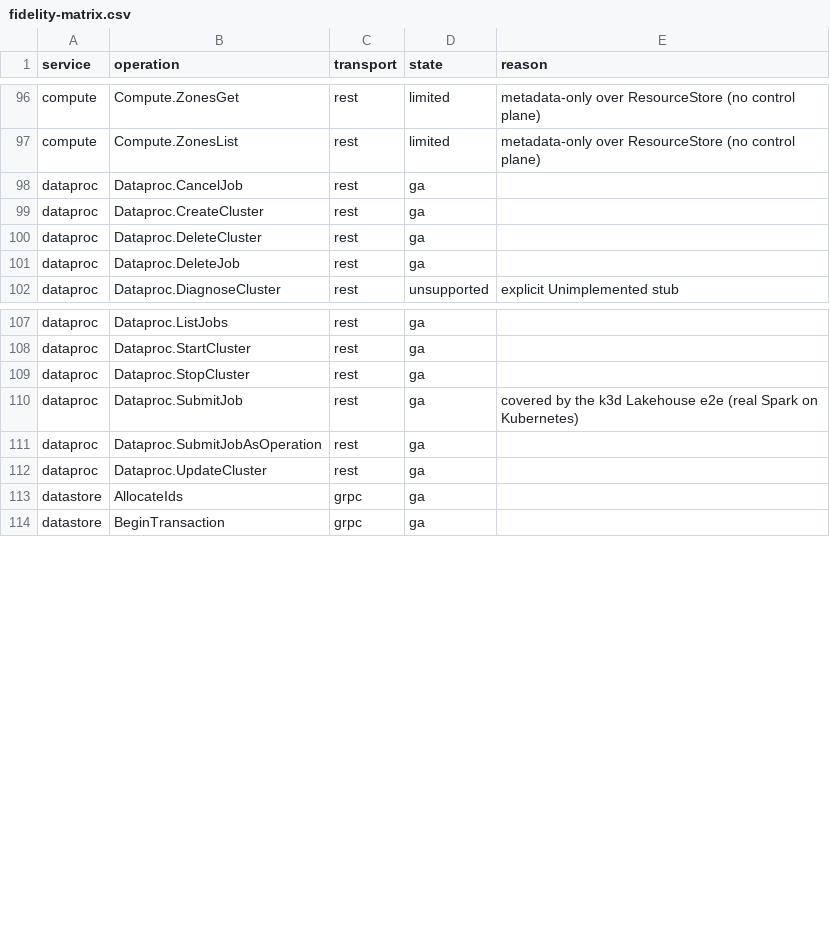
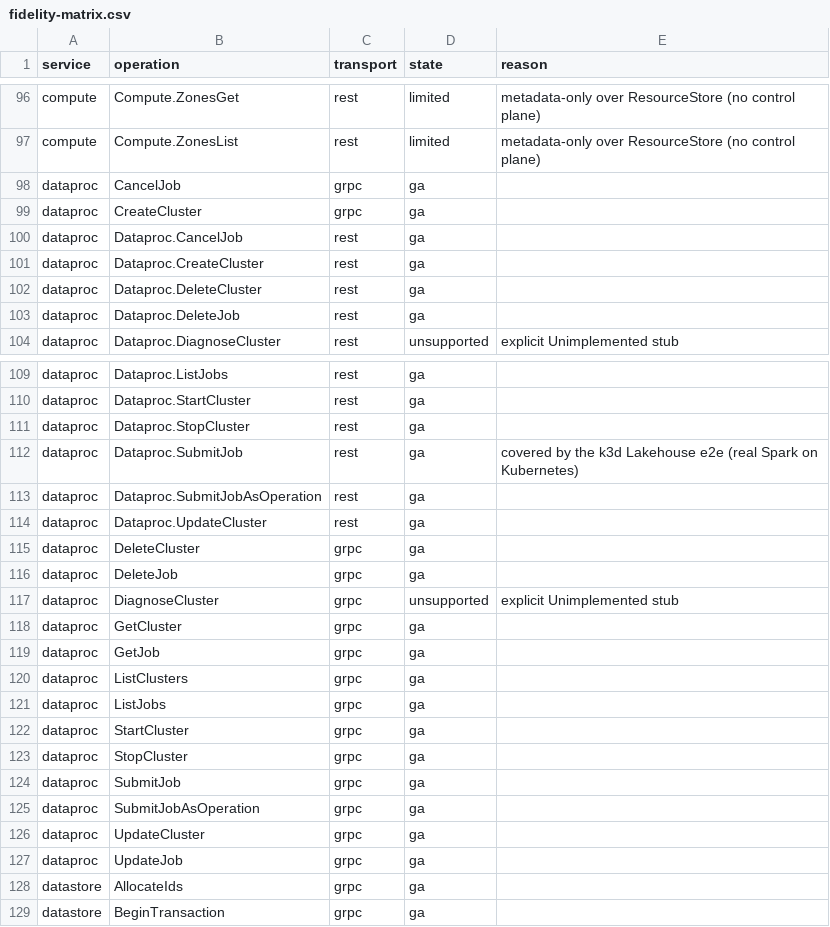
Before and after one commit to aamerik/jaiscloud, a CSV file: docs/fidelity/fidelity-matrix.csv, drawn as a sheet; only a part is shown, gaps mark what is left out.

Commit message:
feat(gcp): Phase 5 — Cloud Dataproc gRPC (dual protocol)
Extract the transport-neutral core to internal/gcp/service/dataproc
(typed API, One shared Spark executor), move the REST transport to
internal/gcp/transport/rest/dataproc, and add the gRPC transport
internal/gcp/transport/grpc/dataproc over the official
cloud.google.com/go/dataproc/v2 stubs.

Registers google.cloud.dataproc.v1.ClusterController and JobController
(15 RPCs; typed LRO Any packing; UpdateJob is gRPC-only). DiagnoseCluster
stays an explicit Unimplemented stub. Old provider/dataproc and the
adapter codec are deleted.

Conformance: 14 new official-client checks (197/197 pass). Fidelity
matrix 575 -> 590 (14 ga + 1 unsupported gRPC cells).

```diff
--- a/docs/fidelity/fidelity-matrix.csv
+++ b/docs/fidelity/fidelity-matrix.csv
@@ -97,2 +97,4 @@ compute,Compute.ZonesGet,rest,limited,metadata-only over ResourceStore (no contr
 compute,Compute.ZonesList,rest,limited,metadata-only over ResourceStore (no control plane)
+dataproc,CancelJob,grpc,ga,
+dataproc,CreateCluster,grpc,ga,
 dataproc,Dataproc.CancelJob,rest,ga,
@@ -112,2 +114,15 @@ dataproc,Dataproc.SubmitJobAsOperation,rest,ga,
 dataproc,Dataproc.UpdateCluster,rest,ga,
+dataproc,DeleteCluster,grpc,ga,
+dataproc,DeleteJob,grpc,ga,
+dataproc,DiagnoseCluster,grpc,unsupported,explicit Unimplemented stub
+dataproc,GetCluster,grpc,ga,
+dataproc,GetJob,grpc,ga,
+dataproc,ListClusters,grpc,ga,
+dataproc,ListJobs,grpc,ga,
+dataproc,StartCluster,grpc,ga,
+dataproc,StopCluster,grpc,ga,
+dataproc,SubmitJob,grpc,ga,
+dataproc,SubmitJobAsOperation,grpc,ga,
+dataproc,UpdateCluster,grpc,ga,
+dataproc,UpdateJob,grpc,ga,
 datastore,AllocateIds,grpc,ga,
```
Also changed, not shown: 38 other files.
